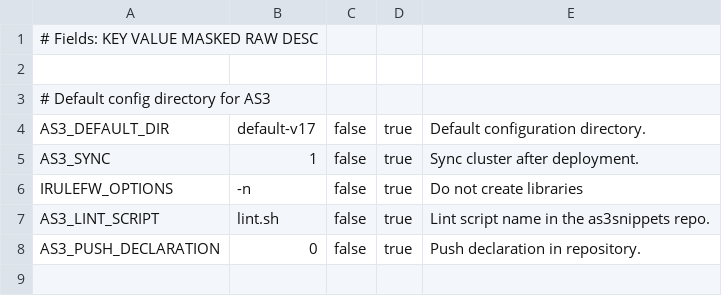
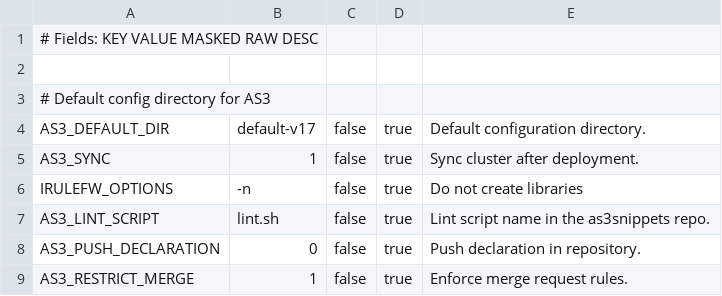
Before and after one commit to AxiansITSecurity/Restsh, a CSV file: restsh/templates/aafw/ci_variables_as3.csv, drawn as a sheet; the diff names each change by its address in the sheet, - before the commit and + after, or states it on an @@ line.

Commit message:
Upd: Add restrict merge request variables

```diff
--- a/restsh/templates/aafw/ci_variables_as3.csv
+++ b/restsh/templates/aafw/ci_variables_as3.csv
+row 9: AS3_RESTRICT_MERGE | 1 | false | true | Enforce merge request rules.
```
Also changed, not shown: restsh/templates/aafw/ci_variables_waf.csv.
